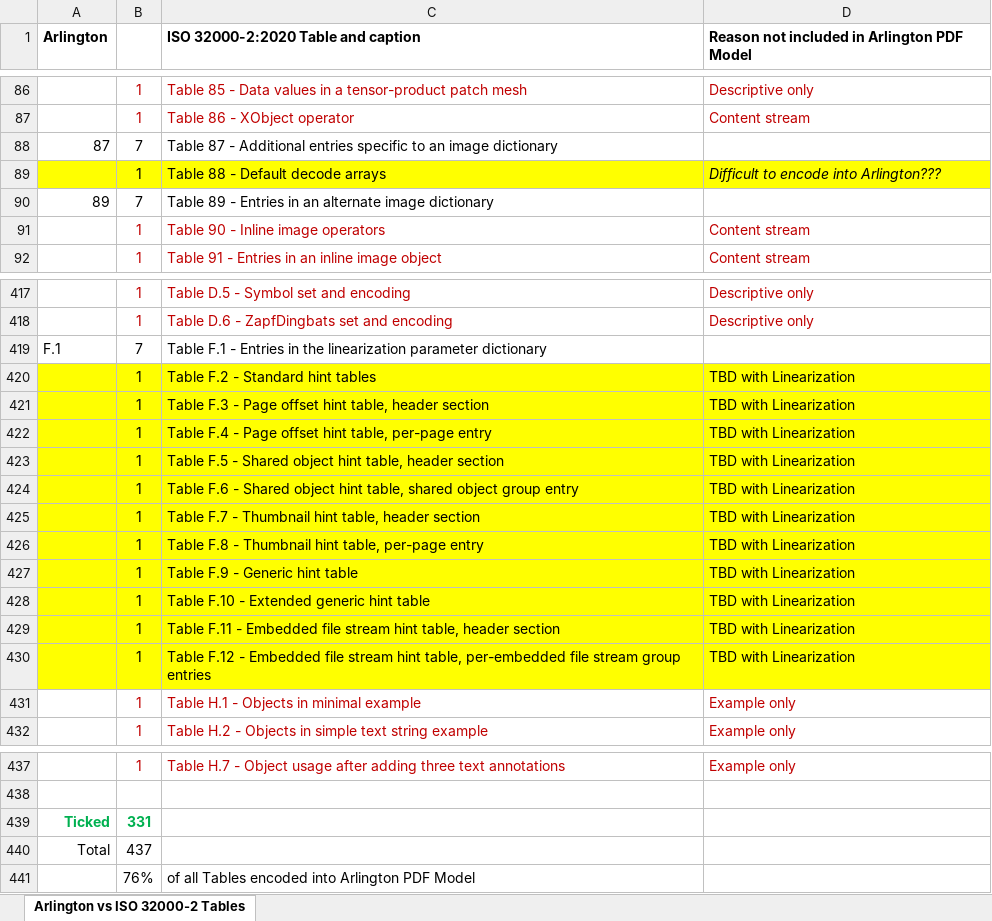
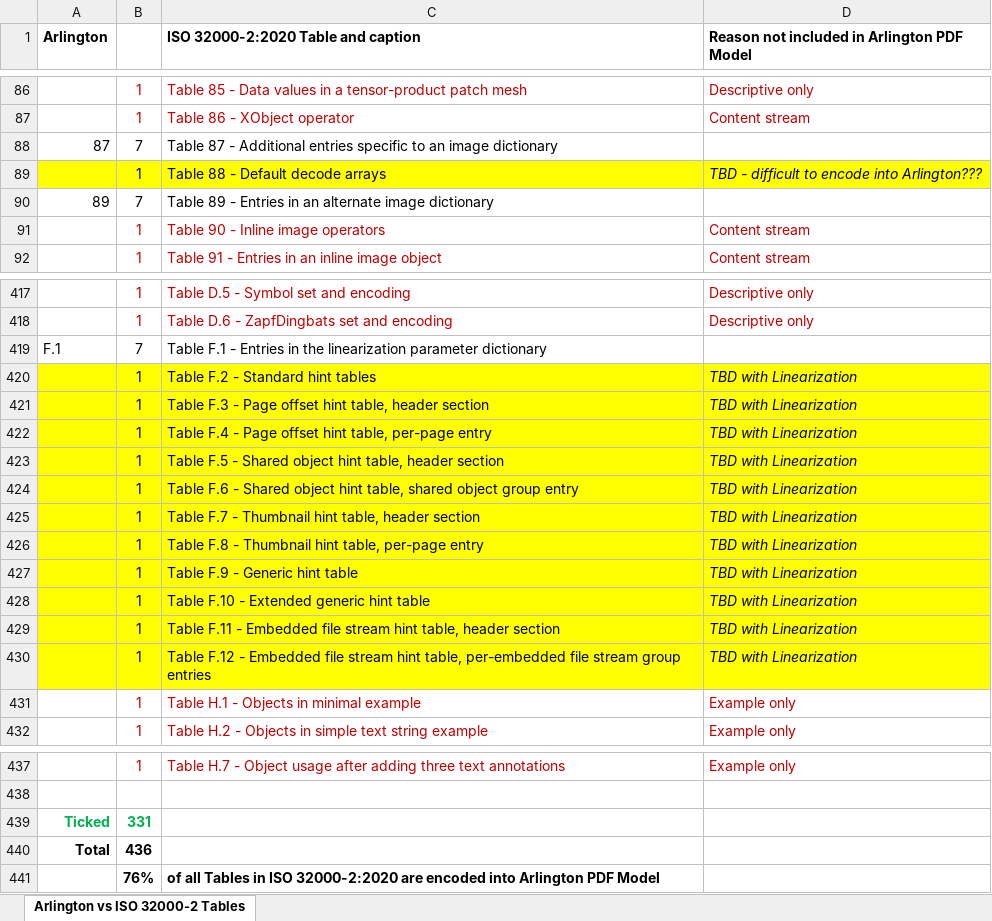
Before and after one commit to pdf-association/arlington-pdf-model, an Excel workbook: Arlington-vs-ISO32K-Tables.xlsx, sheet Arlington vs ISO 32000-2 Tables, drawn as a sheet; only a part is shown, gaps mark what is left out; values as stored, in another font and other column widths than the file's, no borders; conditional formats not drawn; the diff names each change by its address in the sheet, - before the commit and + after, or states it on an @@ line.

Commit message:
Improved structure attribute model

```diff
--- a/Arlington-vs-ISO32K-Tables.xlsx (sheet Arlington vs ISO 32000-2 Tables)
+++ b/Arlington-vs-ISO32K-Tables.xlsx (sheet Arlington vs ISO 32000-2 Tables)
-D89: Difficult to encode into Arlington???
+D89: TBD - difficult to encode into Arlington???
-D420:D430 italic: off
+D420:D430 italic: on
-A440:B440 bold: off
+A440:B440 bold: on
-B440: 437
+B440: 436
-B441:C441 bold: off
+B441:C441 bold: on
-C441: …all Tables encoded into…
+C441: …all Tables in ISO 32000-2:2020 are encoded into…
```
Also changed, not shown: 15 other files.
